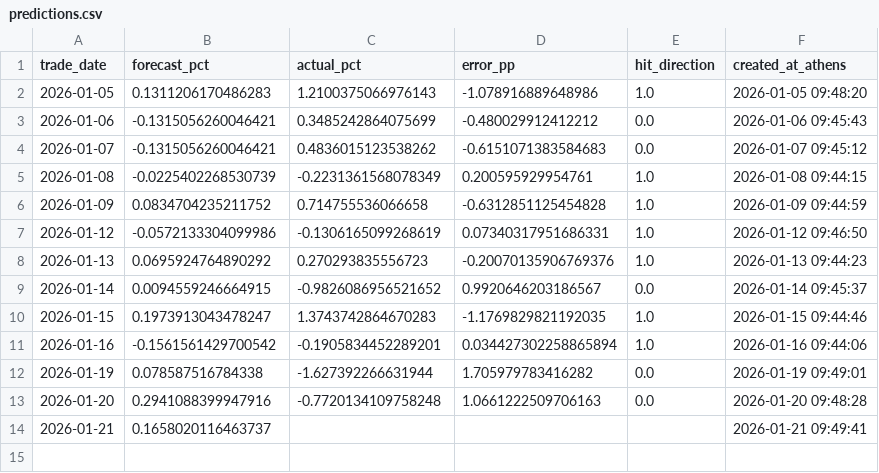
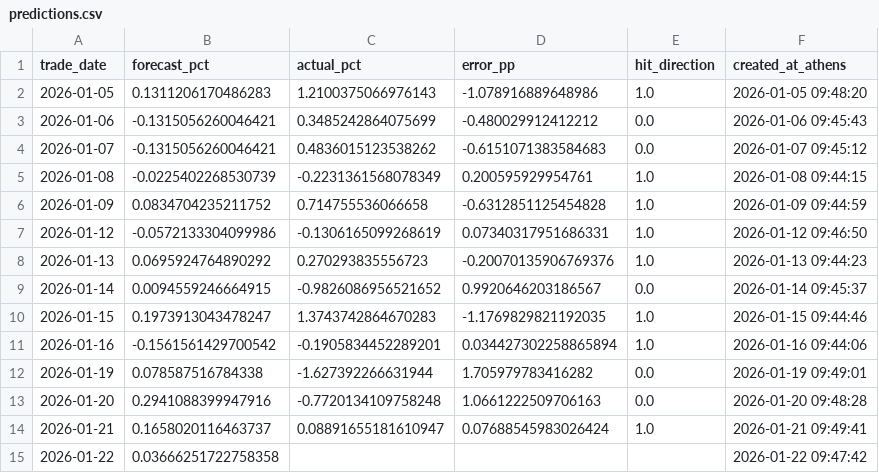
Before and after one commit to vpapats/vuaa-daily-report, a CSV file: predictions.csv, drawn as a sheet.

```diff
--- a/predictions.csv
+++ b/predictions.csv
@@ -13,2 +13,3 @@ trade_date,forecast_pct,actual_pct,error_pp,hit_direction,created_at_athens
 2026-01-20,0.2941088399947916,-0.7720134109758248,1.0661222509706163,0.0,2026-01-20 09:48:28
-2026-01-21,0.1658020116463737,,,,2026-01-21 09:49:41
+2026-01-21,0.1658020116463737,0.08891655181610947,0.07688545983026424,1.0,2026-01-21 09:49:41
+2026-01-22,0.03666251722758358,,,,2026-01-22 09:47:42
```
Also changed, not shown: 2 other files.
